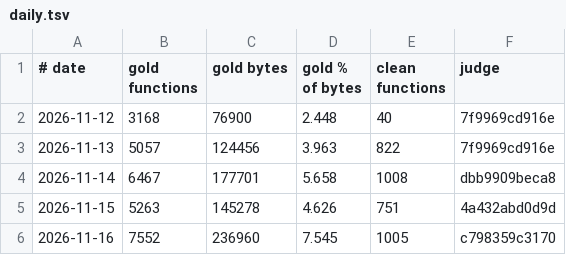
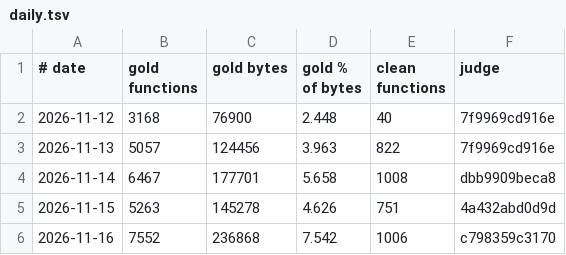
Before and after one commit to cowrevenge/cow_kuluu_xi_anything, a TSV file: cow/conveyor/daily.tsv, drawn as a sheet.

```diff
--- a/cow/conveyor/daily.tsv
+++ b/cow/conveyor/daily.tsv
@@ -5,2 +5,2 @@
 2026-11-15	5263	145278	4.626	751	4a432abd0d9d
-2026-11-16	7552	236960	7.545	1005	c798359c3170
+2026-11-16	7552	236868	7.542	1006	c798359c3170
```
Also changed, not shown: cow/conveyor/parked.tsv, 12 other files.
